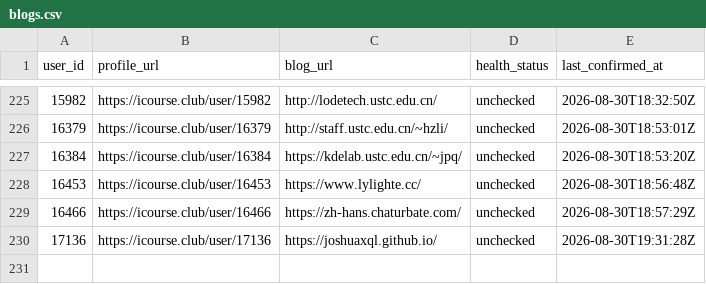
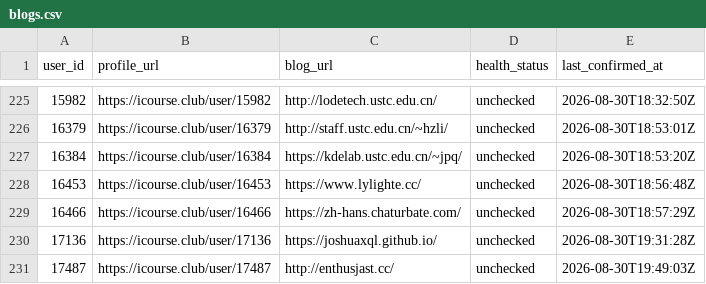
Before and after one commit to Stardust-math/icourse-blog-index, a CSV file: data/blogs.csv, drawn as a sheet; only a part is shown, gaps mark what is left out.

```diff
--- a/data/blogs.csv
+++ b/data/blogs.csv
@@ -230 +230,2 @@ user_id,profile_url,blog_url,health_status,last_confirmed_at
 17136,https://icourse.club/user/17136,https://joshuaxql.github.io/,unchecked,2026-08-30T19:31:28Z
+17487,https://icourse.club/user/17487,http://enthusjast.cc/,unchecked,2026-08-30T19:49:03Z
```
Also changed, not shown: 5 other files.
